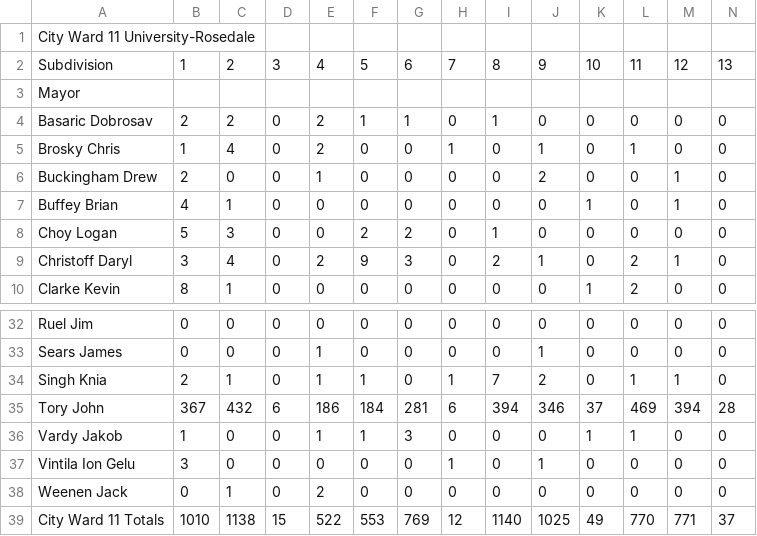
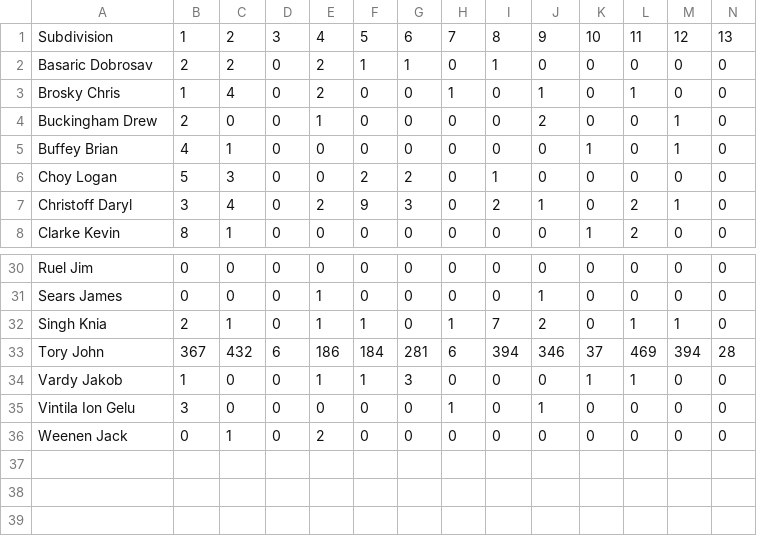
Before and after one commit to jrootham/diana-campaign, a CSV file: mayor.csv, drawn as a sheet; only a part is shown, gaps mark what is left out; rows hold the shown columns only; the diff names each change by its address in the sheet, - before the commit and + after, or states it on an @@ line.

```diff
--- a/mayor.csv
+++ b/mayor.csv
-row 1: City Ward 11 University-Rosedale
-row 3: Mayor
-row 39: City Ward 11 Totals | 1010 | 1138 | 15 | 522 | 553 | 769 | 12 | 1140 | 1025 | 49 | 770 | 771 | 37
```
Also changed, not shown: councillor.csv, separate.csv, 13 other files.
